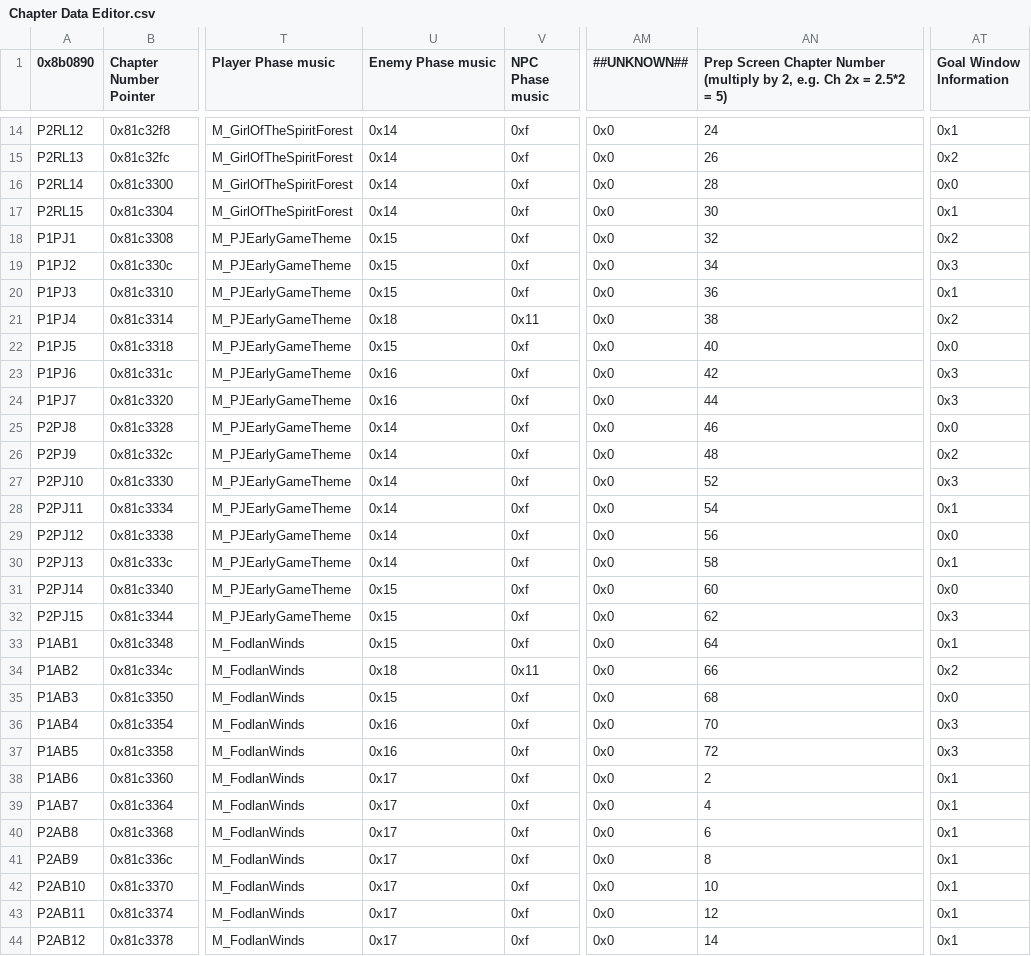
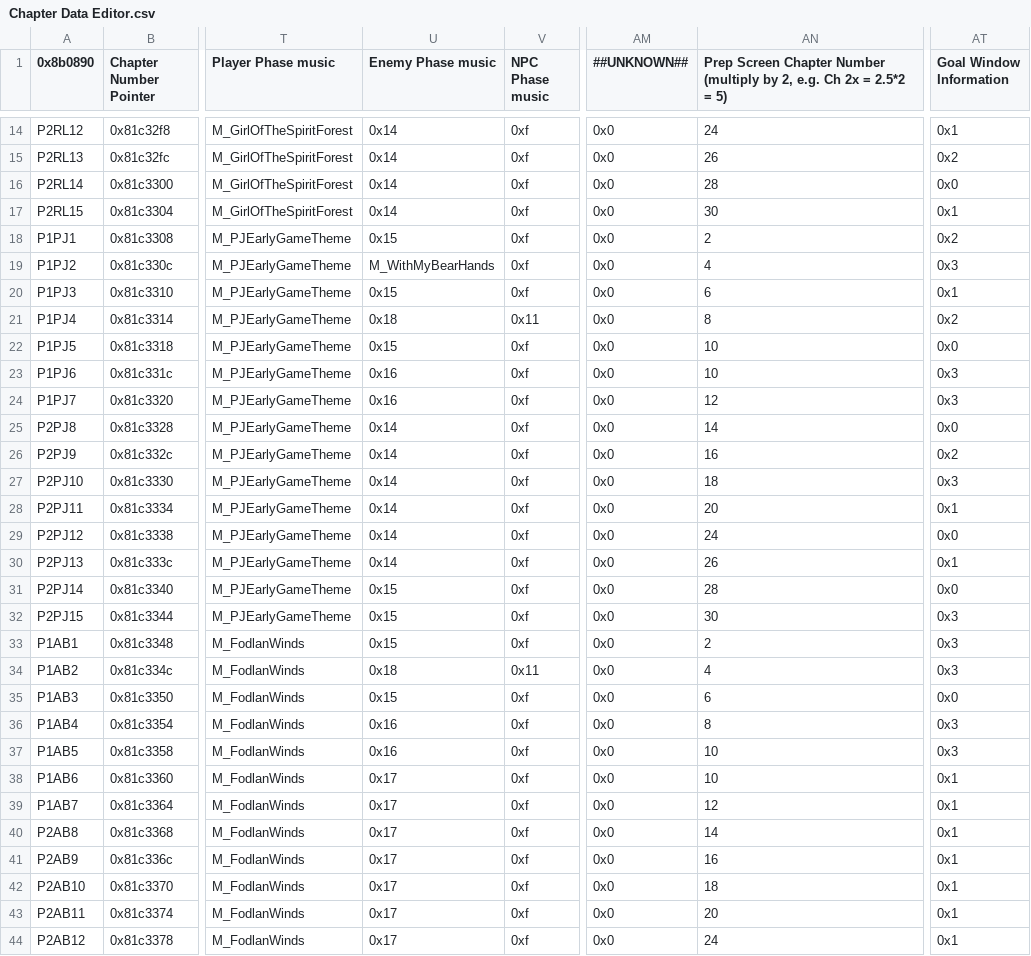
Before and after one commit to Kirbseverywhere/Fire-Emblem-3-Universes, a CSV file: Tables/FE8 Nightmare modules/Chapter data editor/Chapter Data Editor.csv, drawn as a sheet; only a part is shown, gaps mark what is left out; the diff covers the shown part only; the diff names each change by its address in the sheet, - before the commit and + after, or states it on an @@ line.

Commit message:
Bear Theme
Because we need something special to make Ternon a fancier place.

```diff
--- a/Tables/FE8 Nightmare modules/Chapter data editor/Chapter Data Editor.csv
+++ b/Tables/FE8 Nightmare modules/Chapter data editor/Chapter Data Editor.csv
-AN18: 32
+AN18: 2
-U19 (Enemy Phase music): 0x15
+U19 (Enemy Phase music): M_WithMyBearHands
-AN19: 34
+AN19: 4
-AN20: 36
+AN20: 6
-AN21: 38
+AN21: 8
-AN22: 40
+AN22: 10
-AN23: 42
+AN23: 10
-AN24: 44
+AN24: 12
-AN25: 46
+AN25: 14
-AN26: 48
+AN26: 16
-AN27: 52
+AN27: 18
-AN28: 54
+AN28: 20
-AN29: 56
+AN29: 24
-AN30: 58
+AN30: 26
-AN31: 60
+AN31: 28
-AN32: 62
+AN32: 30
-AN33: 64
+AN33: 2
-AT33 (Goal Window Information): 0x1
+AT33 (Goal Window Information): 0x3
-AN34: 66
+AN34: 4
-AT34 (Goal Window Information): 0x2
+AT34 (Goal Window Information): 0x3
-AN35: 68
+AN35: 6
-AN36: 70
+AN36: 8
-AN37: 72
+AN37: 10
-AN38: 2
+AN38: 10
-AN39: 4
+AN39: 12
-AN40: 6
+AN40: 14
-AN41: 8
+AN41: 16
-AN42: 10
+AN42: 18
-AN43: 12
+AN43: 20
-AN44: 14
+AN44: 24
```
Also changed, not shown: 3 edited cells elsewhere in this file, 4 other files.
